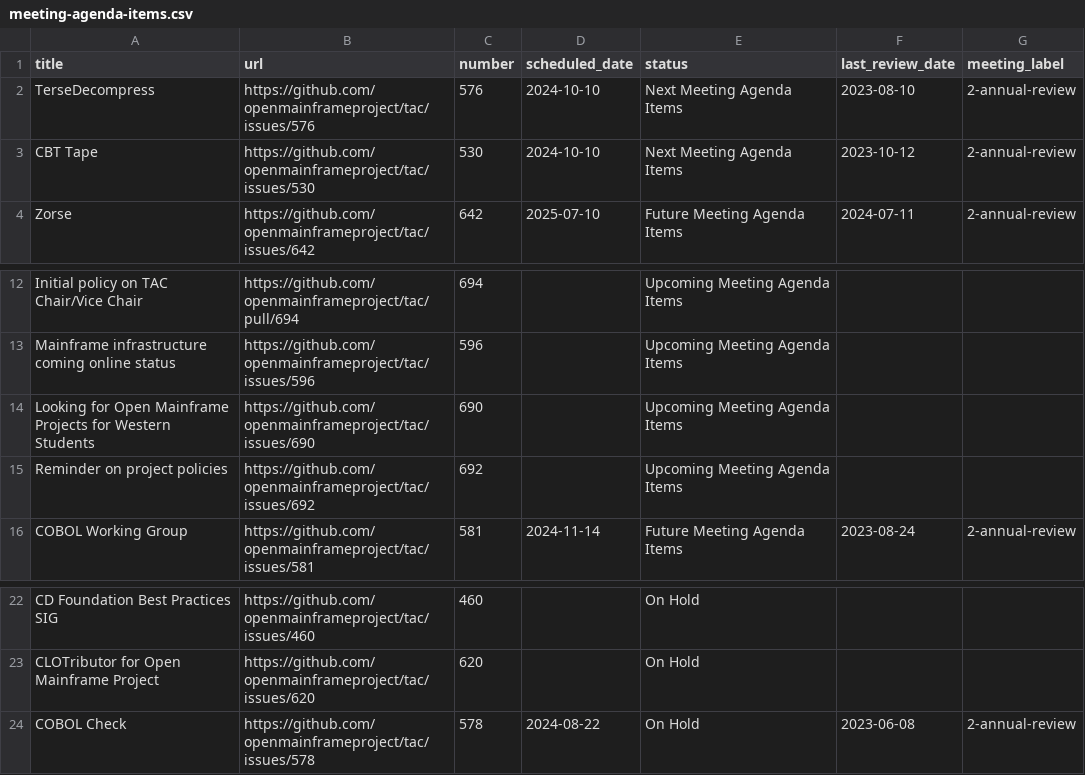
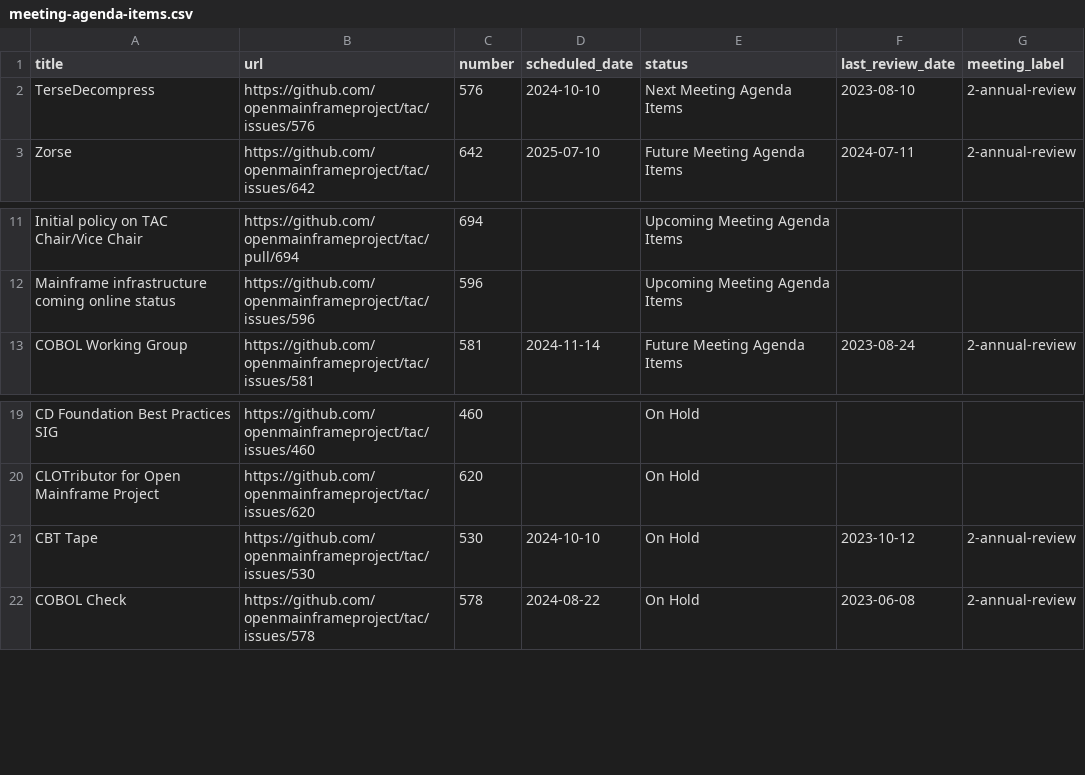
Before and after one commit to openmainframeproject/tac, a CSV file: _data/meeting-agenda-items.csv, drawn as a sheet; only a part is shown, gaps mark what is left out; removed rows and columns are numbered as before the commit, all else as after; the diff names each change by its address in the sheet, - before the commit and + after, or states it on an @@ line.

```diff
--- a/_data/meeting-agenda-items.csv
+++ b/_data/meeting-agenda-items.csv
-row 3: CBT Tape | https://github.com/openmainframeproject/tac/issues/530 | 530 | 2024-10-10 | Next Meeting Agenda Items | 2023-10-12 | 2-annual-review
-row 14: Looking for Open Mainframe Projects for Western Students | https://github.com/openmainframeproject/tac/issues/690 | 690 |  | Upcoming Meeting Agenda Items
-row 15: Reminder on project policies | https://github.com/openmainframeproject/tac/issues/692 | 692 |  | Upcoming Meeting Agenda Items
+row 21: CBT Tape | https://github.com/openmainframeproject/tac/issues/530 | 530 | 2024-10-10 | On Hold | 2023-10-12 | 2-annual-review
```
